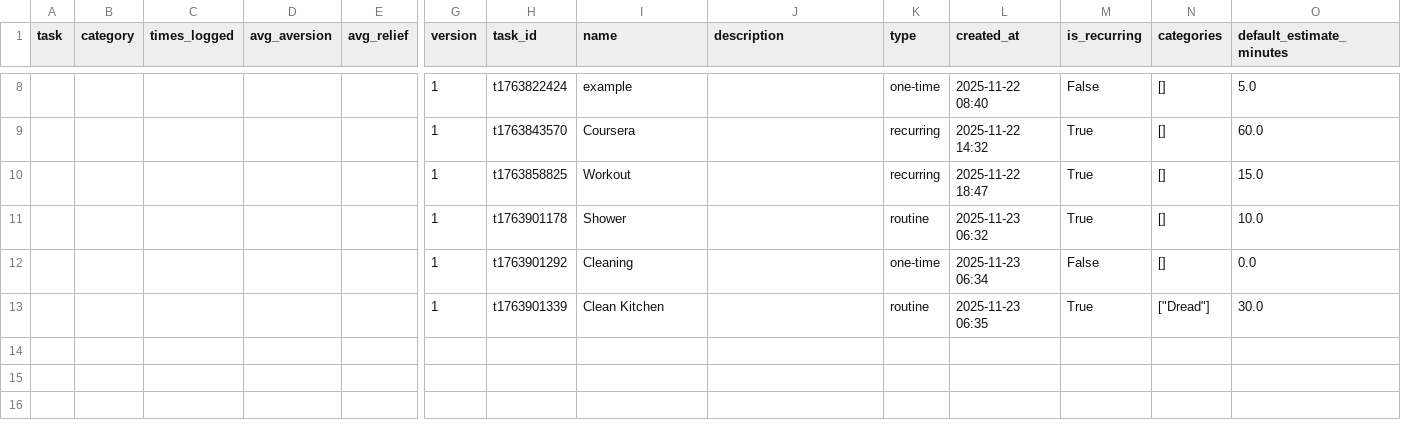
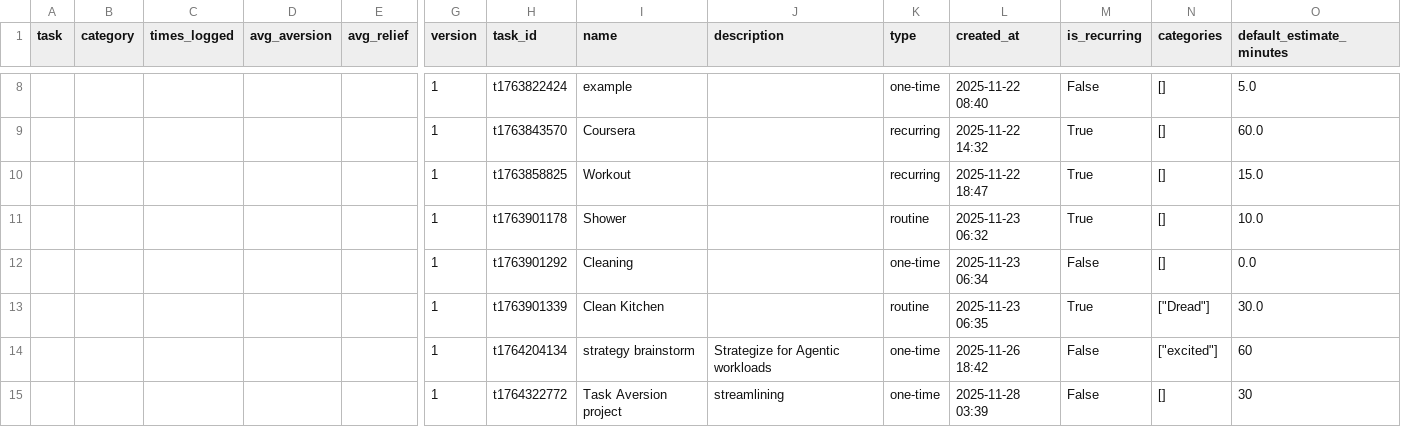
Before and after one commit to Sesquii/Task_aversion_system, a CSV file: task_aversion_app/data/tasks.csv, drawn as a sheet; only a part is shown, gaps mark what is left out; rows hold the shown columns only; the diff names each change by its address in the sheet, - before the commit and + after, or states it on an @@ line.

```diff
--- a/task_aversion_app/data/tasks.csv
+++ b/task_aversion_app/data/tasks.csv
+row 14:  |  |  |  |  | 1 | t1764204134 | strategy brainstorm | Strategize for Agentic workloads | one-time | 2025-11-26 18:42 | False | ["excited"] | 60
+row 15:  |  |  |  |  | 1 | t1764322772 | Task Aversion project | streamlining | one-time | 2025-11-28 03:39 | False | [] | 30
```
Also changed, not shown: task_aversion_app/data/task_instances.csv, 6 other files.
